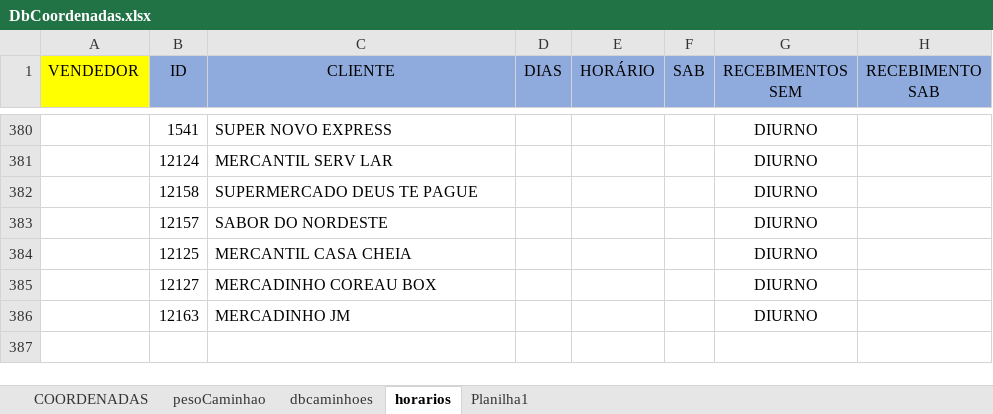
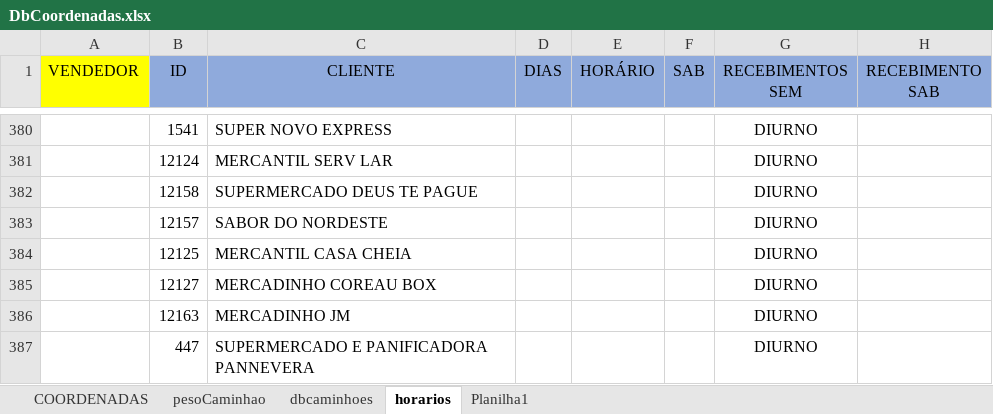
Before and after one commit to NicolasSimoes/MapaCaminhoesOtimizado, an Excel workbook: DbCoordenadas.xlsx, sheet horarios, drawn as a sheet; only a part is shown, gaps mark what is left out; values as stored, in another font and other column widths than the file's, no borders; charts and pictures not drawn; the diff names each change by its address in the sheet, - before the commit and + after, or states it on an @@ line.

```diff
--- a/DbCoordenadas.xlsx (sheet horarios)
+++ b/DbCoordenadas.xlsx (sheet horarios)
+row 387:  | 447 | SUPERMERCADO E PANIFICADORA PANNEVERA |  |  |  | DIURNO
```
Also changed, not shown: sheet dbcaminhoes, 3 other files.
